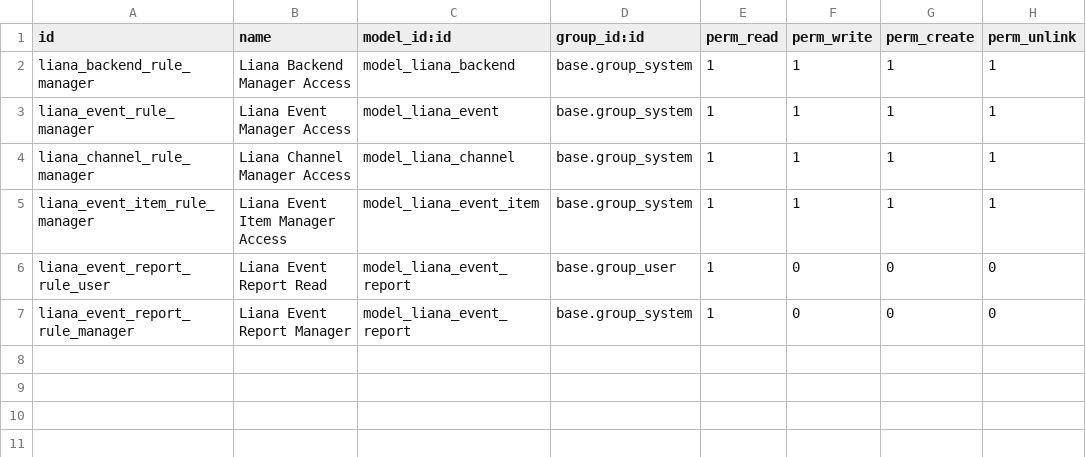
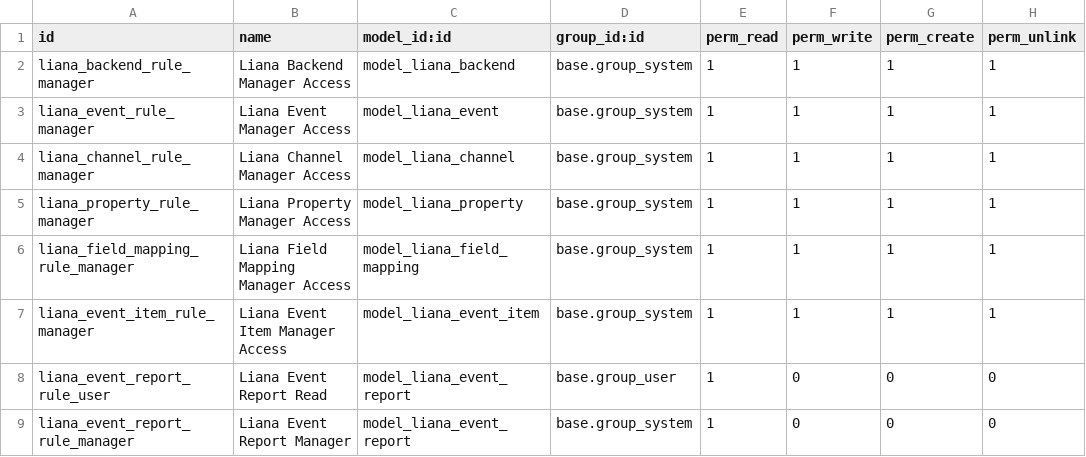
Before and after one commit to avoinsystems/lianatech, a CSV file: connector_liana/security/ir.model.access.csv, drawn as a sheet.

Commit message:
[FEAT] Liana mailer integration

```diff
--- a/connector_liana/security/ir.model.access.csv
+++ b/connector_liana/security/ir.model.access.csv
@@ -4,2 +4,4 @@ liana_event_rule_manager,Liana Event Manager Access,model_liana_event,base.group
 liana_channel_rule_manager,Liana Channel Manager Access,model_liana_channel,base.group_system,1,1,1,1
+liana_property_rule_manager,Liana Property Manager Access,model_liana_property,base.group_system,1,1,1,1
+liana_field_mapping_rule_manager,Liana Field Mapping Manager Access,model_liana_field_mapping,base.group_system,1,1,1,1
 liana_event_item_rule_manager,Liana Event Item Manager Access,model_liana_event_item,base.group_system,1,1,1,1
```
Also changed, not shown: 13 other files.
